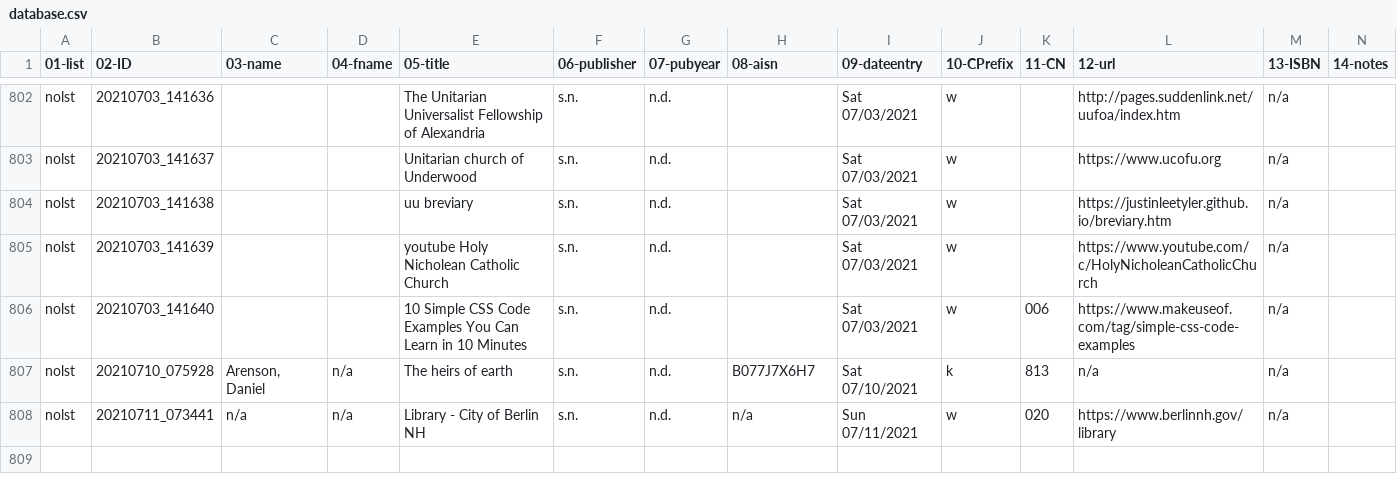
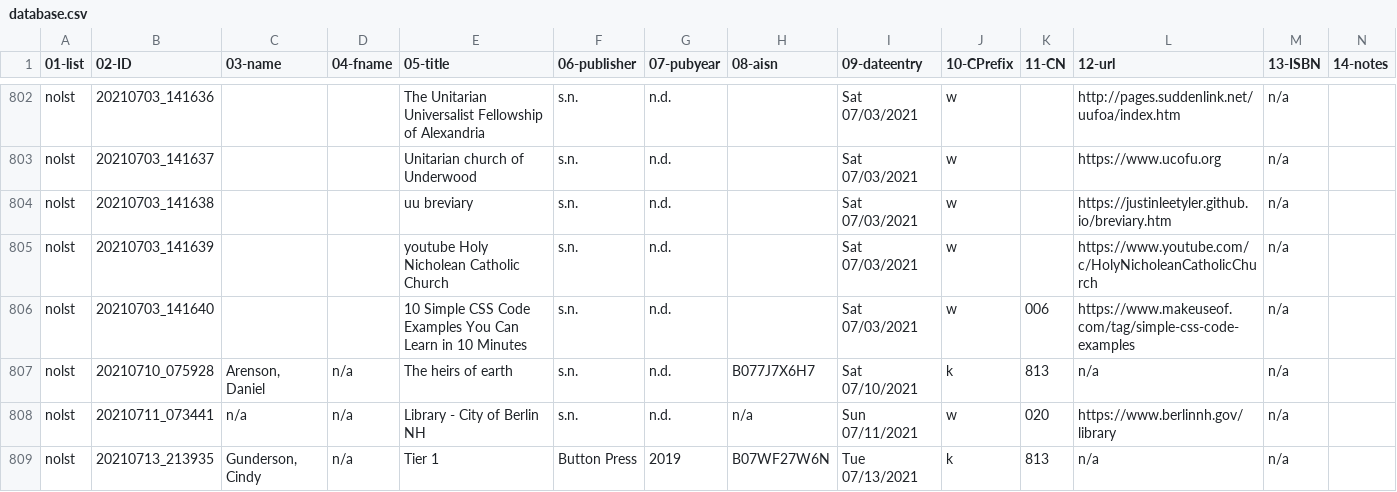
Before and after one commit to justinleetyler/justinleetyler.github.io, a CSV file: database.csv, drawn as a sheet; only a part is shown, gaps mark what is left out; rows hold the shown columns only; the diff names each change by its address in the sheet, - before the commit and + after, or states it on an @@ line.

Commit message:
'updated'

```diff
--- a/database.csv
+++ b/database.csv
+row 809: nolst | 20210713_213935 | Gunderson, Cindy | n/a | Tier 1 | Button Press | 2019 | B07WF27W6N | Tue 07/13/2021 | k | 813 | n/a | n/a
```
